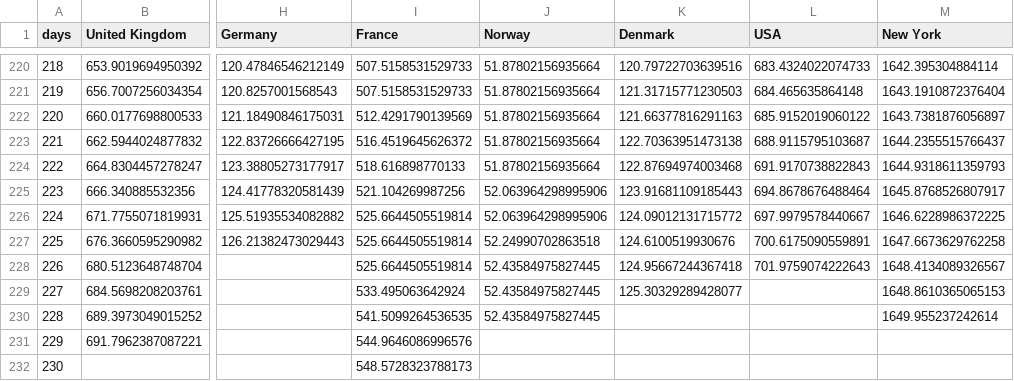
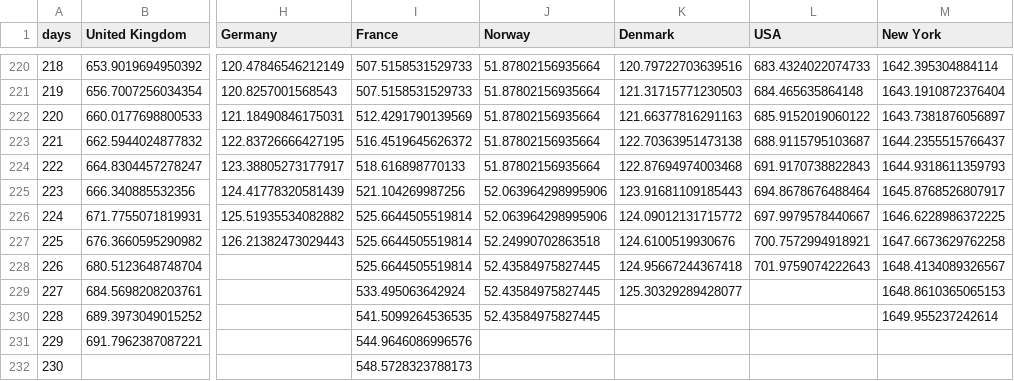
Before and after one commit to cboesgaard/how_is_Denmark_doing, a CSV file: data/how_is_Denmark_doing_cumulative_pop.csv, drawn as a sheet; only a part is shown, gaps mark what is left out; the diff names each change by its address in the sheet, - before the commit and + after, or states it on an @@ line.

```diff
--- a/data/how_is_Denmark_doing_cumulative_pop.csv
+++ b/data/how_is_Denmark_doing_cumulative_pop.csv
-L227 (USA): 700.6175090559891
+L227 (USA): 700.7572994918921
```
Also changed, not shown: 4 other files.
